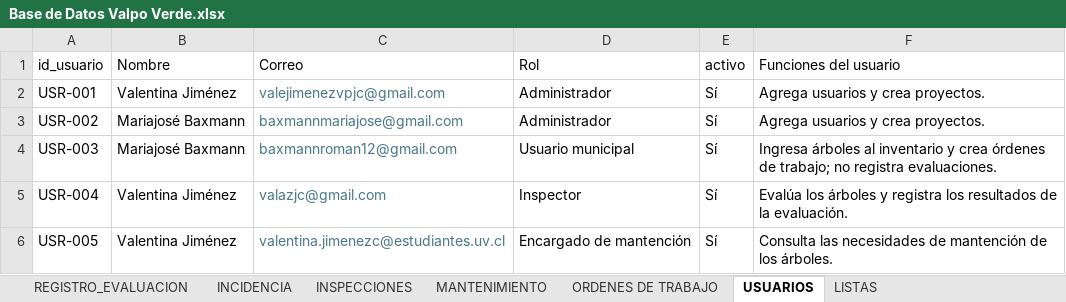
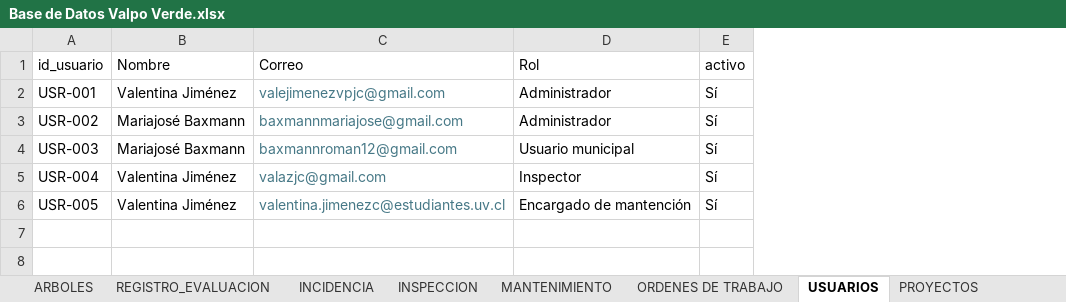
Before and after one commit to marybaxmann/valpo-verde-backend, an Excel workbook: docs/excel/Base de Datos Valpo Verde.xlsx, sheet USUARIOS, drawn as a sheet; values as stored, in another font and other column widths than the file's, no borders; the diff names each change by its address in the sheet, - before the commit and + after, or states it on an @@ line.

```diff
--- a/docs/excel/Base de Datos Valpo Verde.xlsx (sheet USUARIOS)
+++ b/docs/excel/Base de Datos Valpo Verde.xlsx (sheet USUARIOS)
-sheet tab: INSPECCIONES
+sheet tab: INSPECCION
+sheet tab: PROYECTOS
-column F (Funciones del usuario), rows 2-6: Agrega usuarios y crea proyectos. | Agrega usuarios y crea proyectos. | Ingresa árboles al inventario y crea órdenes de trabajo; no registra evaluaciones. | Evalúa los árboles y registra los resultados de la evaluación. | Consulta las necesidades de mantención de los árboles.
```
Also changed, not shown: sheet DICCIONARIO_CAMPOS, sheet REGLAS_INDICADORES, sheet LISTAS, sheet INDICES, sheet REGISTRO_EVALUACION, sheet MATRICES_CALCULO, 5 more sheets, other sheet tabs, 9 other files.
